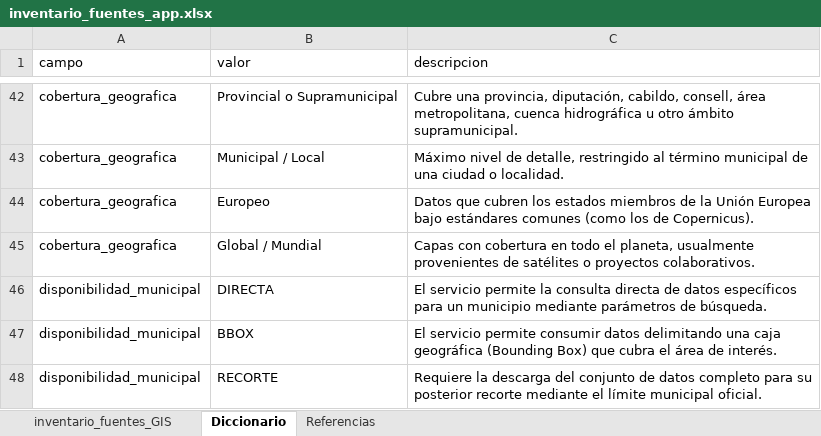
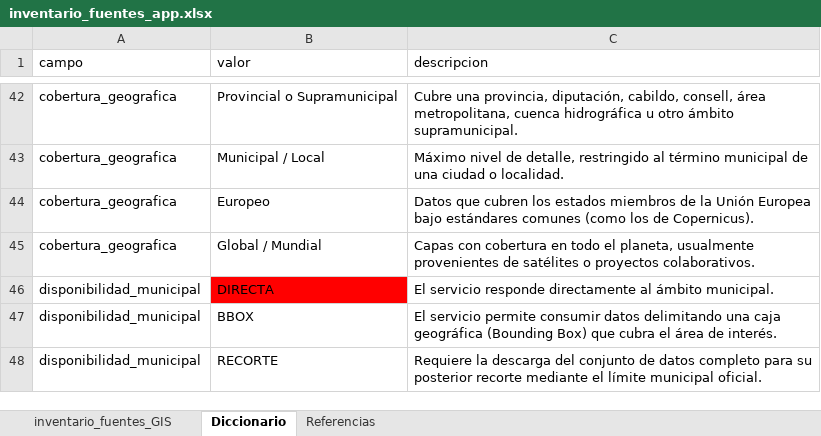
Before and after one commit to lufer117/geo-modular-app, an Excel workbook: data/inventario_fuentes_app.xlsx, sheet Diccionario, drawn as a sheet; only a part is shown, gaps mark what is left out; values as stored, in another font and other column widths than the file's, no borders; table styles not drawn; the diff names each change by its address in the sheet, - before the commit and + after, or states it on an @@ line.

```diff
--- a/data/inventario_fuentes_app.xlsx (sheet Diccionario)
+++ b/data/inventario_fuentes_app.xlsx (sheet Diccionario)
-B46 fill: none
+B46 fill: #FF0000
-C46 (descripcion): El servicio permite la consulta directa de datos específicos para un municipio mediante parámetros de búsqueda.
+C46 (descripcion): El servicio responde directamente al ámbito municipal.
```
Also changed, not shown: sheet inventario_fuentes_GIS, 8 other files.
